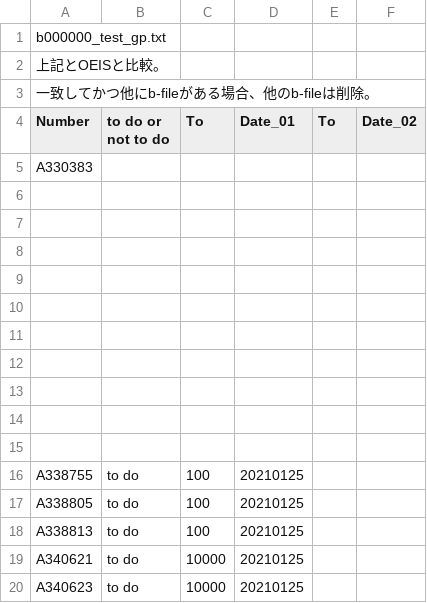
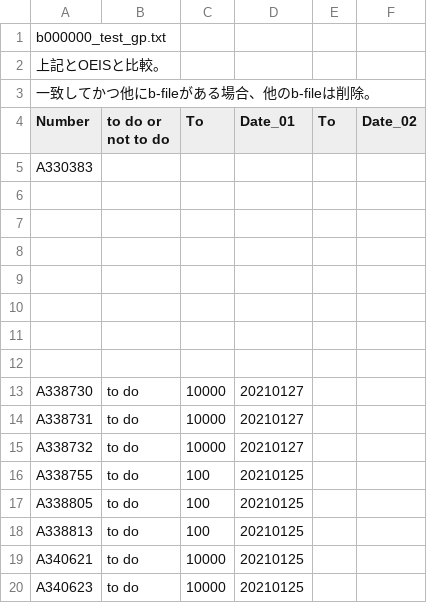
Before and after one commit to manman4/OEIS_03, a CSV file: test_OEIS_03.csv, drawn as a sheet.

Commit message:
20210127 3件test

```diff
--- a/test_OEIS_03.csv
+++ b/test_OEIS_03.csv
@@ -12,5 +12,5 @@ A330383,,,,,
 ,,,,,
-,,,,,
-,,,,,
-,,,,,
+A338730,to do,10000,20210127,,
+A338731,to do,10000,20210127,,
+A338732,to do,10000,20210127,,
 A338755,to do,100,20210125,,
```
